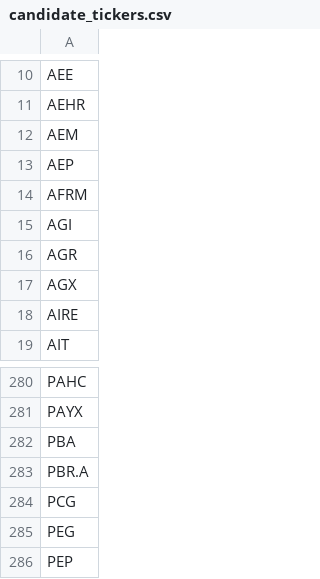
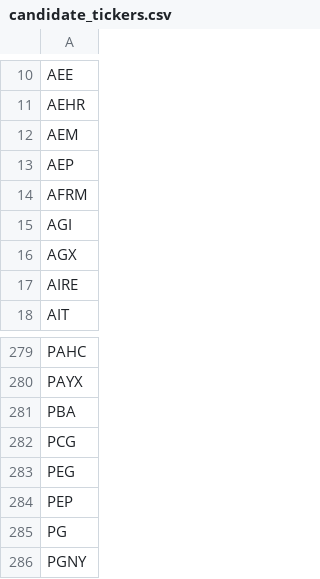
Before and after one commit to dakara32/GPT_Code, a CSV file: candidate_tickers.csv, drawn as a sheet; only a part is shown, gaps mark what is left out; the shorter side is filled out with more unchanged rows.

Commit message:
Remove AGR and PBR.A from candidate list

```diff
--- a/candidate_tickers.csv
+++ b/candidate_tickers.csv
@@ -15,3 +15,2 @@ AFRM
 AGI
-AGR
 AGX
@@ -282,3 +281,2 @@ PAYX
 PBA
-PBR.A
 PCG
```
Also changed, not shown: 2 other files.
